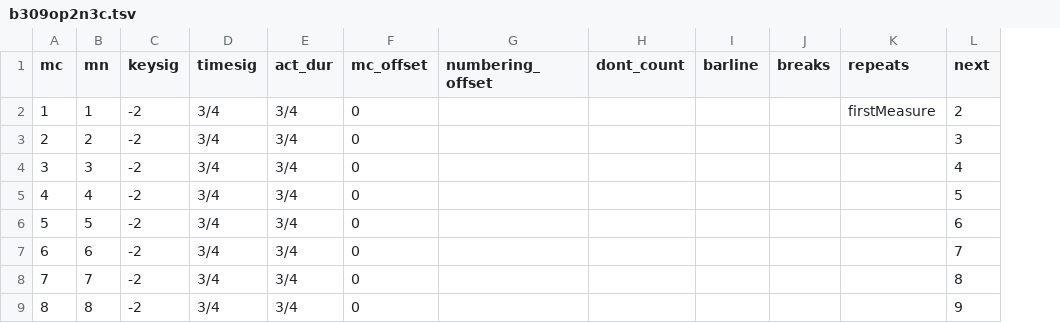
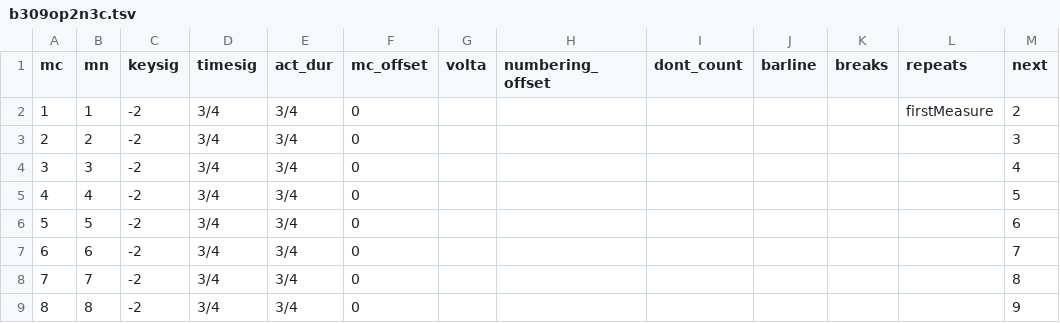
Before and after one commit to DCMLab/pleyel_quartets, a TSV file: measures/b309op2n3c.tsv, drawn as a sheet; only a part is shown; the diff names each change by its address in the sheet, - before the commit and + after, or states it on an @@ line.

```diff
--- a/measures/b309op2n3c.tsv
+++ b/measures/b309op2n3c.tsv
+column G (volta), empty
```
Also changed, not shown: harmonies/b309op2n3c.tsv, metadata.tsv, 2 other files.
